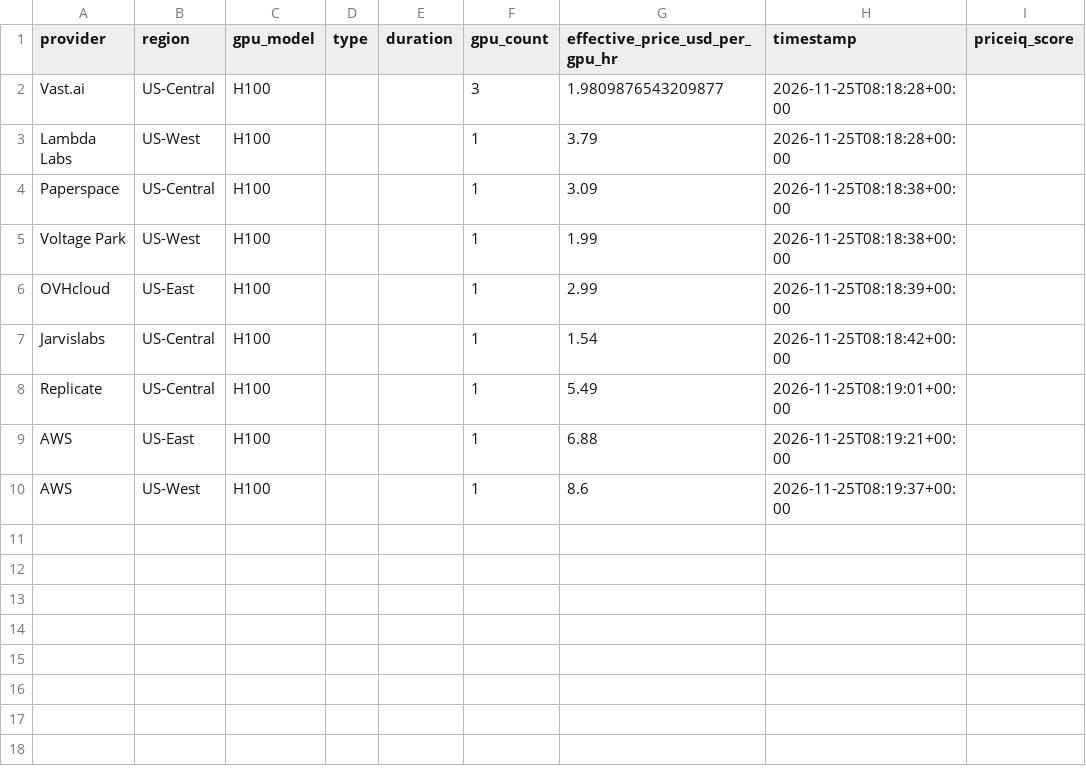
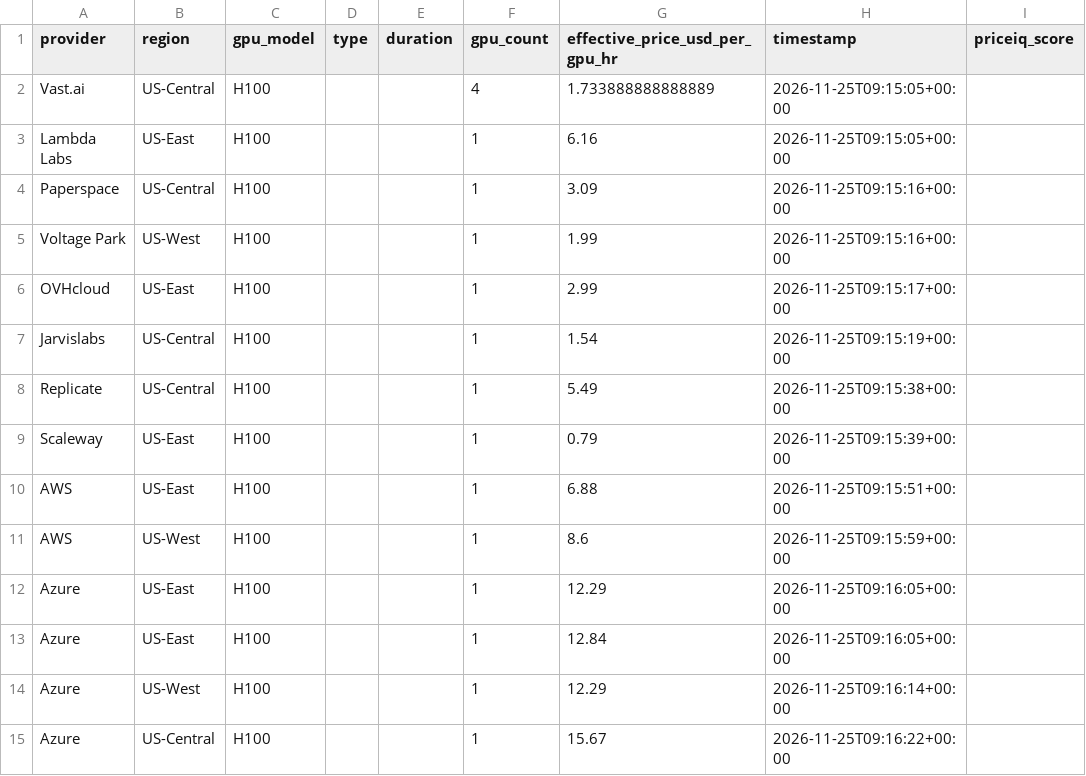
Before and after one commit to forwardcompute/PricingIndex, a CSV file: data/derived/provider_scores_latest.csv, drawn as a sheet.

```diff
--- a/data/derived/provider_scores_latest.csv
+++ b/data/derived/provider_scores_latest.csv
@@ -1,10 +1,15 @@
 provider,region,gpu_model,type,duration,gpu_count,effective_price_usd_per_gpu_hr,timestamp,priceiq_score
-Vast.ai,US-Central,H100,,,3,1.9809876543209877,2026-11-25T08:18:28+00:00,
-Lambda Labs,US-West,H100,,,1,3.79,2026-11-25T08:18:28+00:00,
-Paperspace,US-Central,H100,,,1,3.09,2026-11-25T08:18:38+00:00,
-Voltage Park,US-West,H100,,,1,1.99,2026-11-25T08:18:38+00:00,
-OVHcloud,US-East,H100,,,1,2.99,2026-11-25T08:18:39+00:00,
-Jarvislabs,US-Central,H100,,,1,1.54,2026-11-25T08:18:42+00:00,
-Replicate,US-Central,H100,,,1,5.49,2026-11-25T08:19:01+00:00,
-AWS,US-East,H100,,,1,6.88,2026-11-25T08:19:21+00:00,
-AWS,US-West,H100,,,1,8.6,2026-11-25T08:19:37+00:00,
+Vast.ai,US-Central,H100,,,4,1.733888888888889,2026-11-25T09:15:05+00:00,
+Lambda Labs,US-East,H100,,,1,6.16,2026-11-25T09:15:05+00:00,
+Paperspace,US-Central,H100,,,1,3.09,2026-11-25T09:15:16+00:00,
+Voltage Park,US-West,H100,,,1,1.99,2026-11-25T09:15:16+00:00,
+OVHcloud,US-East,H100,,,1,2.99,2026-11-25T09:15:17+00:00,
+Jarvislabs,US-Central,H100,,,1,1.54,2026-11-25T09:15:19+00:00,
+Replicate,US-Central,H100,,,1,5.49,2026-11-25T09:15:38+00:00,
+Scaleway,US-East,H100,,,1,0.79,2026-11-25T09:15:39+00:00,
+AWS,US-East,H100,,,1,6.88,2026-11-25T09:15:51+00:00,
+AWS,US-West,H100,,,1,8.6,2026-11-25T09:15:59+00:00,
+Azure,US-East,H100,,,1,12.29,2026-11-25T09:16:05+00:00,
+Azure,US-East,H100,,,1,12.84,2026-11-25T09:16:05+00:00,
+Azure,US-West,H100,,,1,12.29,2026-11-25T09:16:14+00:00,
+Azure,US-Central,H100,,,1,15.67,2026-11-25T09:16:22+00:00,
```
Also changed, not shown: data/history/index_history.csv, hcpi/hcpi_history.csv, 6 other files.
